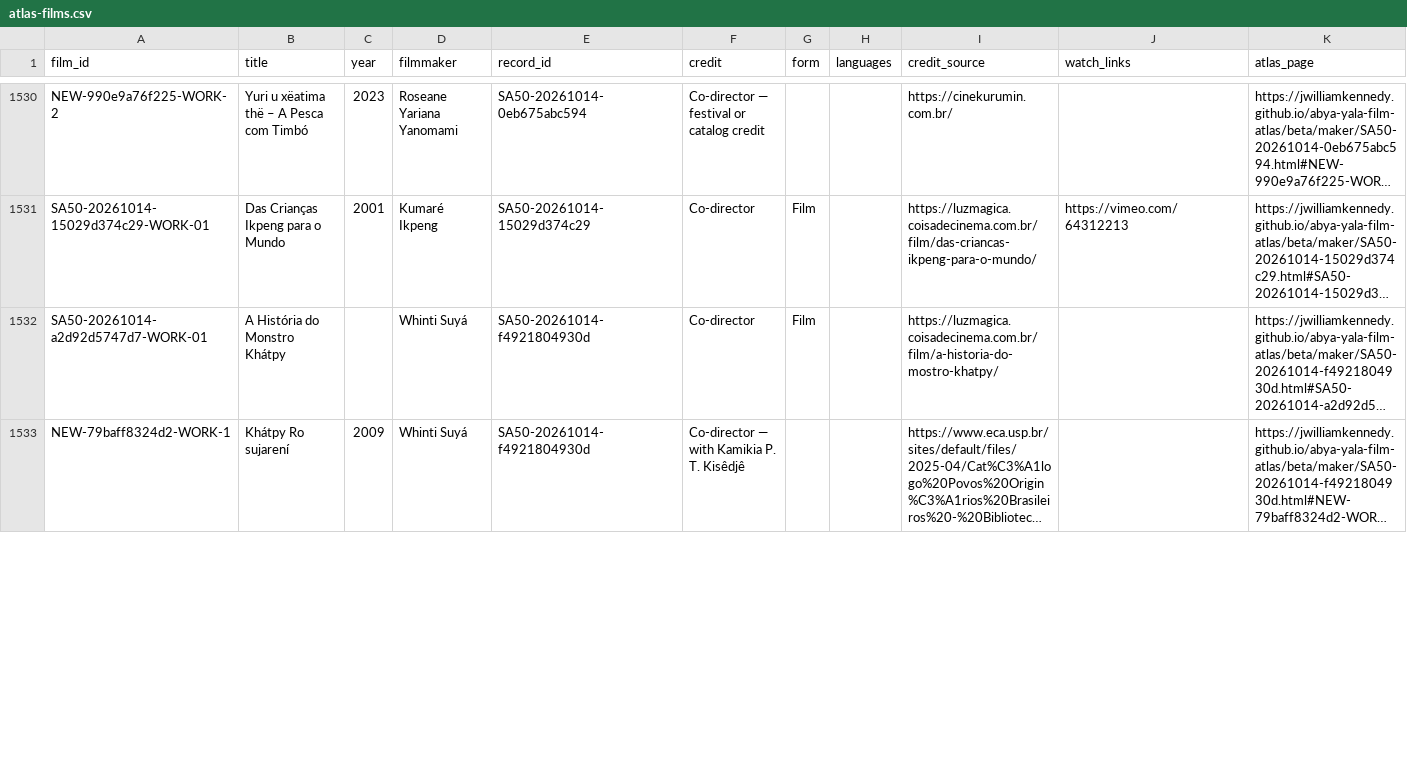
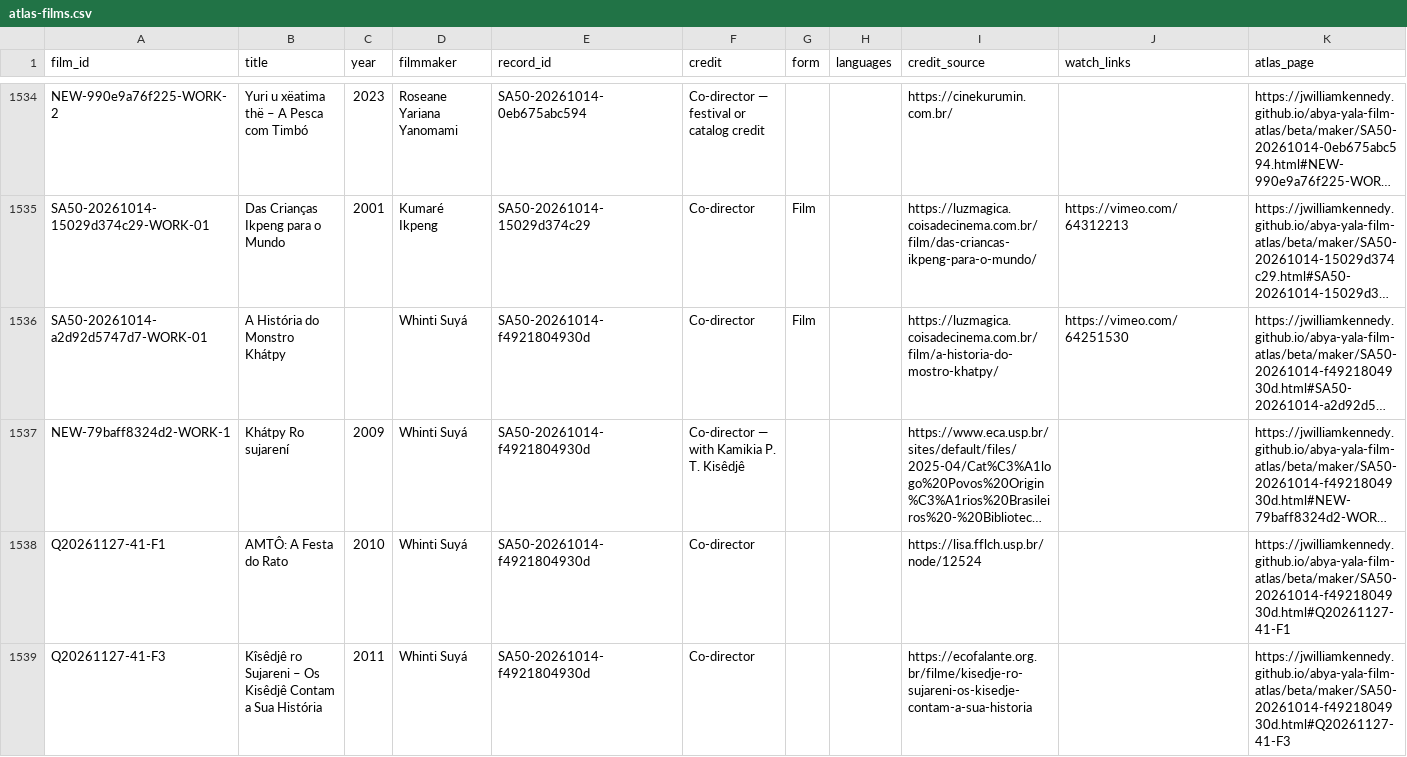
Before and after one commit to jwilliamkennedy/abya-yala-film-atlas, a CSV file: beta/data/atlas-films.csv, drawn as a sheet; only a part is shown, gaps mark what is left out; long unchanged cells end in …; addresses are those after the commit; the diff covers the shown part only; the diff names each change by its address in the sheet, - before the commit and + after, or states it on an @@ line.

```diff
--- a/beta/data/atlas-films.csv
+++ b/beta/data/atlas-films.csv
-J1536 (watch_links): (empty)
+J1536 (watch_links): https://vimeo.com/64251530
+row 1538: Q20261127-41-F1 | AMTÔ: A Festa do Rato | 2010 | Whinti Suyá | SA50-20261014-f4921804930d | Co-director |  |  | https://lisa.fflch.usp.br/node/12524 |  | https://jwilliamkennedy.github.io/abya-yala-film-atlas/beta/maker/SA50-20261014-f4921804930d.html#Q20261127-41-F1
+row 1539: Q20261127-41-F3 | Kîsêdjê ro Sujareni – Os Kisêdjê Contam a Sua História | 2011 | Whinti Suyá | SA50-20261014-f4921804930d | Co-director |  |  | https://ecofalante.org.br/filme/kisedje-ro-sujareni-os-kisedje-contam-a-sua-historia |  | https://jwilliamkennedy.github.io/abya-yala-film-atlas/beta/maker/SA50-20261014-f4921804930d.html#Q20261127-41-F3
```
Also changed, not shown: 11 added rows, 1 removed row and 13 edited cells elsewhere in this file, beta/data/atlas-filmmakers.csv, beta/data/atlas-names.csv, 38 other files.
